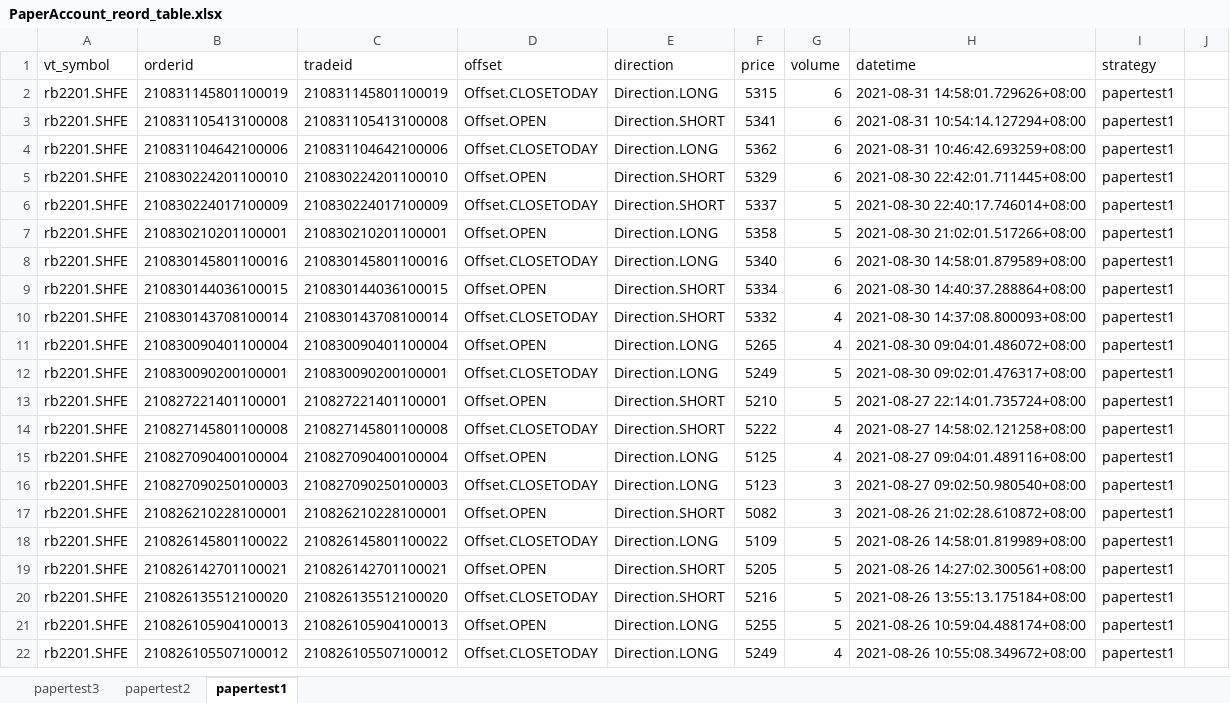
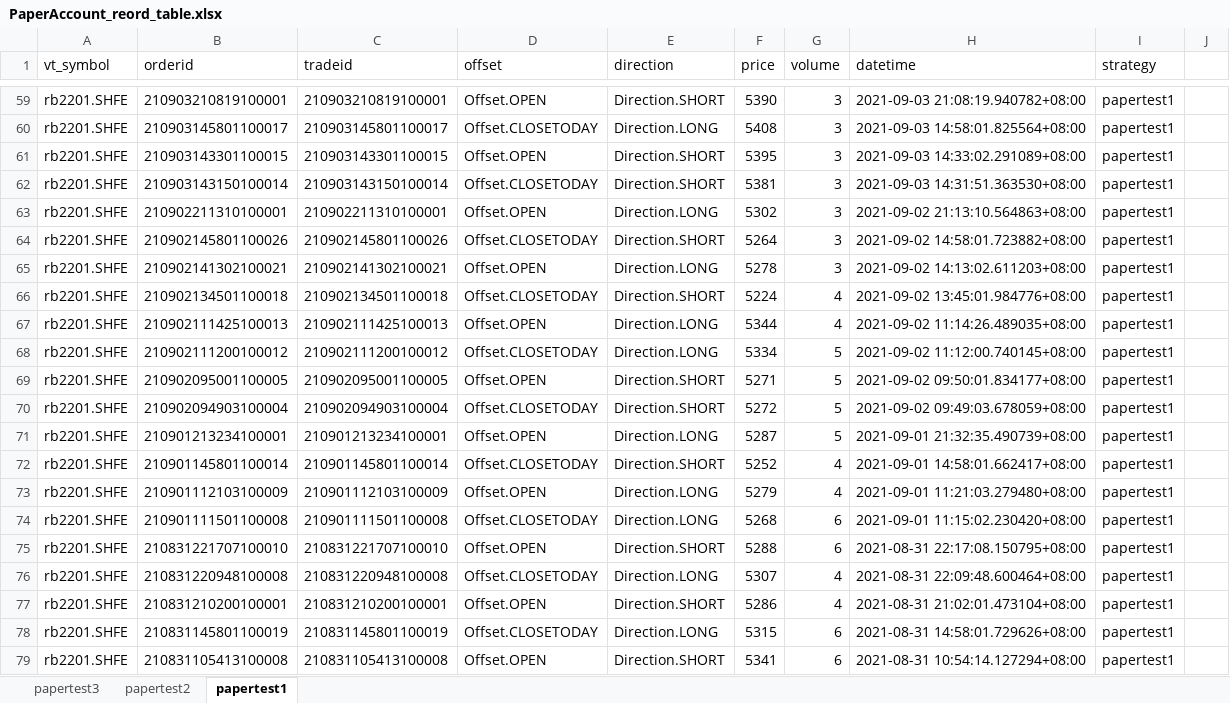
Before and after one commit to hun1982qhu/CTA-, an Excel workbook: 9-脚本自动化/2-代码/新建文件夹/PaperAccount_reord_table.xlsx, sheet papertest1, drawn as a sheet; only a part is shown, gaps mark what is left out; the shorter side is filled out with more unchanged rows; values as stored, in another font and other column widths than the file's, no borders; the diff covers the shown part only; the diff names each change by its address in the sheet, - before the commit and + after, or states it on an @@ line.

```diff
--- a/9-脚本自动化/2-代码/新建文件夹/PaperAccount_reord_table.xlsx (sheet papertest1)
+++ b/9-脚本自动化/2-代码/新建文件夹/PaperAccount_reord_table.xlsx (sheet papertest1)
+row 59: rb2201.SHFE | 210903210819100001 | 210903210819100001 | Offset.OPEN | Direction.SHORT | 5390 | 3 | 2021-09-03 21:08:19.940782+08:00 | papertest1
+row 60: rb2201.SHFE | 210903145801100017 | 210903145801100017 | Offset.CLOSETODAY | Direction.LONG | 5408 | 3 | 2021-09-03 14:58:01.825564+08:00 | papertest1
+row 61: rb2201.SHFE | 210903143301100015 | 210903143301100015 | Offset.OPEN | Direction.SHORT | 5395 | 3 | 2021-09-03 14:33:02.291089+08:00 | papertest1
+row 62: rb2201.SHFE | 210903143150100014 | 210903143150100014 | Offset.CLOSETODAY | Direction.SHORT | 5381 | 3 | 2021-09-03 14:31:51.363530+08:00 | papertest1
+row 63: rb2201.SHFE | 210902211310100001 | 210902211310100001 | Offset.OPEN | Direction.LONG | 5302 | 3 | 2021-09-02 21:13:10.564863+08:00 | papertest1
+row 64: rb2201.SHFE | 210902145801100026 | 210902145801100026 | Offset.CLOSETODAY | Direction.SHORT | 5264 | 3 | 2021-09-02 14:58:01.723882+08:00 | papertest1
+row 65: rb2201.SHFE | 210902141302100021 | 210902141302100021 | Offset.OPEN | Direction.LONG | 5278 | 3 | 2021-09-02 14:13:02.611203+08:00 | papertest1
+row 66: rb2201.SHFE | 210902134501100018 | 210902134501100018 | Offset.CLOSETODAY | Direction.SHORT | 5224 | 4 | 2021-09-02 13:45:01.984776+08:00 | papertest1
+row 67: rb2201.SHFE | 210902111425100013 | 210902111425100013 | Offset.OPEN | Direction.LONG | 5344 | 4 | 2021-09-02 11:14:26.489035+08:00 | papertest1
+row 68: rb2201.SHFE | 210902111200100012 | 210902111200100012 | Offset.CLOSETODAY | Direction.LONG | 5334 | 5 | 2021-09-02 11:12:00.740145+08:00 | papertest1
+row 69: rb2201.SHFE | 210902095001100005 | 210902095001100005 | Offset.OPEN | Direction.SHORT | 5271 | 5 | 2021-09-02 09:50:01.834177+08:00 | papertest1
+row 70: rb2201.SHFE | 210902094903100004 | 210902094903100004 | Offset.CLOSETODAY | Direction.SHORT | 5272 | 5 | 2021-09-02 09:49:03.678059+08:00 | papertest1
+row 71: rb2201.SHFE | 210901213234100001 | 210901213234100001 | Offset.OPEN | Direction.LONG | 5287 | 5 | 2021-09-01 21:32:35.490739+08:00 | papertest1
+row 72: rb2201.SHFE | 210901145801100014 | 210901145801100014 | Offset.CLOSETODAY | Direction.SHORT | 5252 | 4 | 2021-09-01 14:58:01.662417+08:00 | papertest1
+row 73: rb2201.SHFE | 210901112103100009 | 210901112103100009 | Offset.OPEN | Direction.LONG | 5279 | 4 | 2021-09-01 11:21:03.279480+08:00 | papertest1
+row 74: rb2201.SHFE | 210901111501100008 | 210901111501100008 | Offset.CLOSETODAY | Direction.LONG | 5268 | 6 | 2021-09-01 11:15:02.230420+08:00 | papertest1
+row 75: rb2201.SHFE | 210831221707100010 | 210831221707100010 | Offset.OPEN | Direction.SHORT | 5288 | 6 | 2021-08-31 22:17:08.150795+08:00 | papertest1
+row 76: rb2201.SHFE | 210831220948100008 | 210831220948100008 | Offset.CLOSETODAY | Direction.LONG | 5307 | 4 | 2021-08-31 22:09:48.600464+08:00 | papertest1
+row 77: rb2201.SHFE | 210831210200100001 | 210831210200100001 | Offset.OPEN | Direction.SHORT | 5286 | 4 | 2021-08-31 21:02:01.473104+08:00 | papertest1
```
Also changed, not shown: 57 added rows and 4 edited cells elsewhere in this sheet, sheet papertest3, sheet papertest2, 2 other files.
